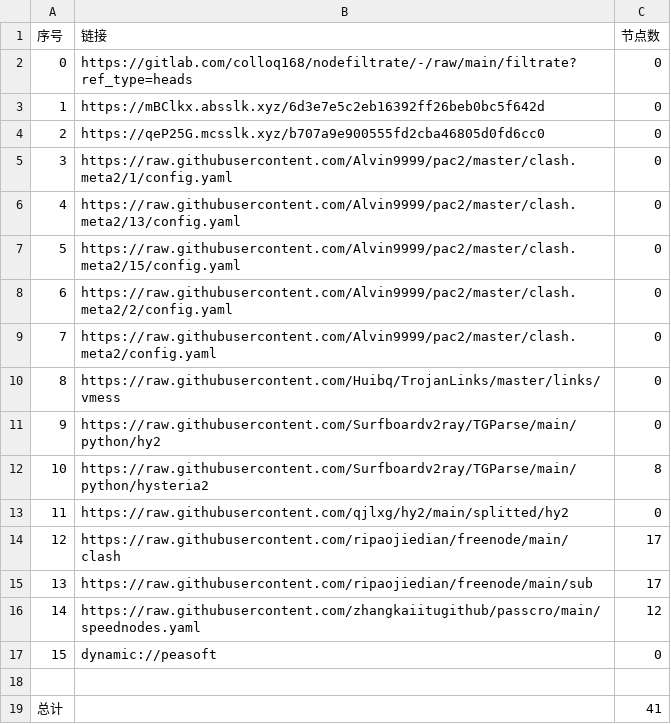
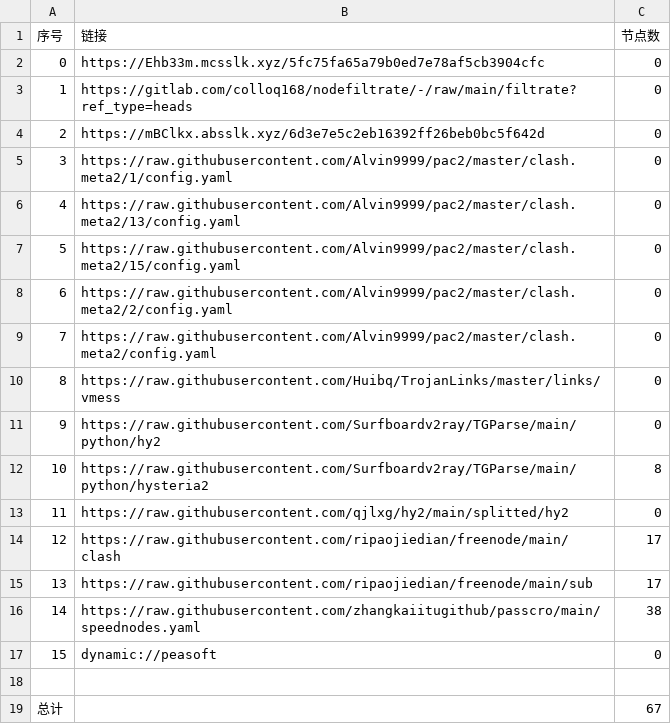
Before and after one commit to q291581201/NoMoreWalls, a CSV file: list_result.csv, drawn as a sheet.

```diff
--- a/list_result.csv
+++ b/list_result.csv
@@ -1,5 +1,5 @@
 序号,链接,节点数
-0,https://gitlab.com/colloq168/nodefiltrate/-/raw/main/filtrate?ref_type=heads,0
-1,https://mBClkx.absslk.xyz/6d3e7e5c2eb16392ff26beb0bc5f642d,0
-2,https://qeP25G.mcsslk.xyz/b707a9e900555fd2cba46805d0fd6cc0,0
+0,https://Ehb33m.mcsslk.xyz/5fc75fa65a79b0ed7e78af5cb3904cfc,0
+1,https://gitlab.com/colloq168/nodefiltrate/-/raw/main/filtrate?ref_type=heads,0
+2,https://mBClkx.absslk.xyz/6d3e7e5c2eb16392ff26beb0bc5f642d,0
 3,https://raw.githubusercontent.com/Alvin9999/pac2/master/clash.meta2/1/config.yaml,0
@@ -15,5 +15,5 @@
 13,https://raw.githubusercontent.com/ripaojiedian/freenode/main/sub,17
-14,https://raw.githubusercontent.com/zhangkaiitugithub/passcro/main/speednodes.yaml,12
+14,https://raw.githubusercontent.com/zhangkaiitugithub/passcro/main/speednodes.yaml,38
 15,dynamic://peasoft,0
 
-总计,,41
+总计,,67
```
Also changed, not shown: 16 other files.
